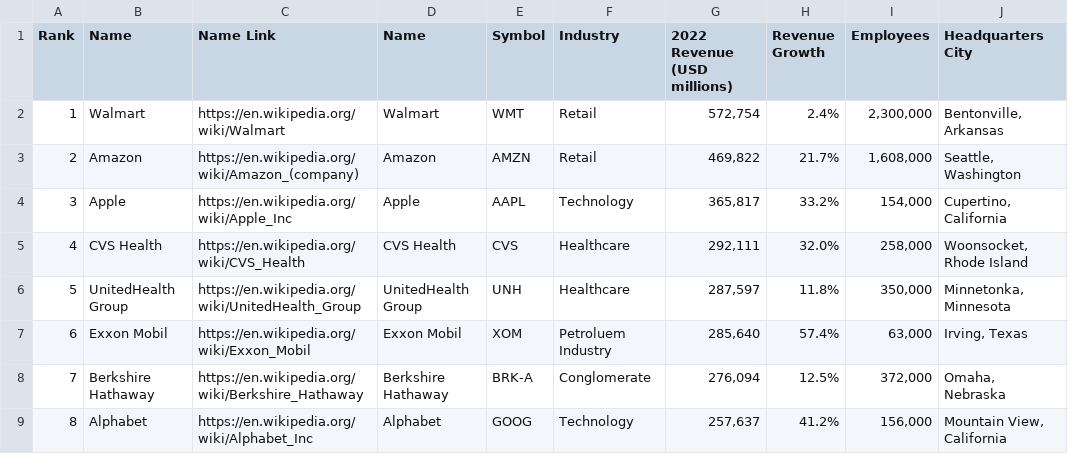
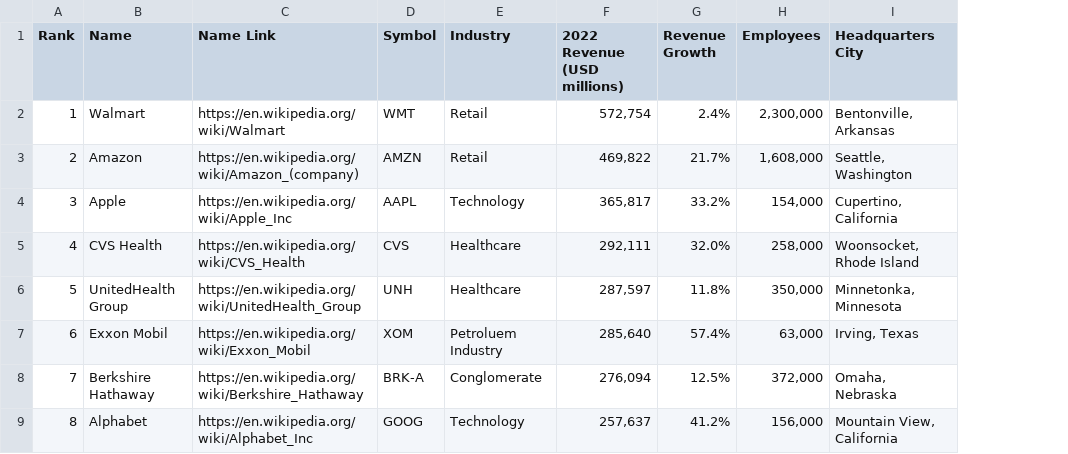
Before and after one commit to mlech413/Largest-Companies-By-Revenue, a CSV file: data/largest_us_companies_2022.csv, drawn as a sheet; only a part is shown; the diff covers the shown part only; the diff names each change by its address in the sheet, - before the commit and + after, or states it on an @@ line.

```diff
--- a/data/largest_us_companies_2022.csv
+++ b/data/largest_us_companies_2022.csv
-column D (Name), rows 2-9: Walmart | Amazon | Apple | CVS Health | UnitedHealth Group | Exxon Mobil | Berkshire Hathaway | Alphabet
```
Also changed, not shown: 10 edited cells elsewhere in this file, 6 other files.
